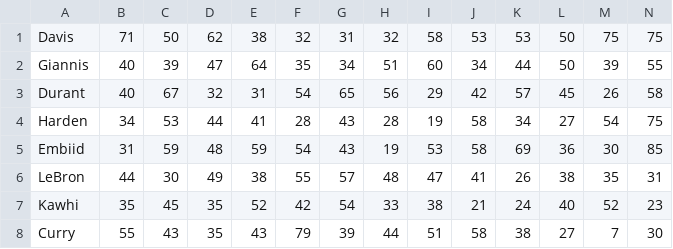
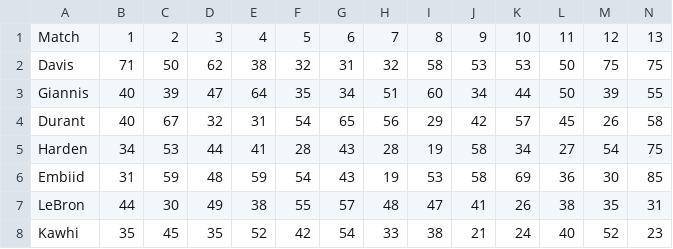
Before and after one commit to ArnaudFrering/Projet_Visualisation, a CSV file: Donnees_boxplot.csv, drawn as a sheet; only a part is shown; the shorter side is filled out with more unchanged rows; rows hold the shown columns only; the diff names each change by its address in the sheet, - before the commit and + after, or states it on an @@ line.

Commit message:
Update Donnees_boxplot.csv

```diff
--- a/Donnees_boxplot.csv
+++ b/Donnees_boxplot.csv
+row 1: Match | 1 | 2 | 3 | 4 | 5 | 6 | 7 | 8 | 9 | 10 | 11 | 12 | 13
```
